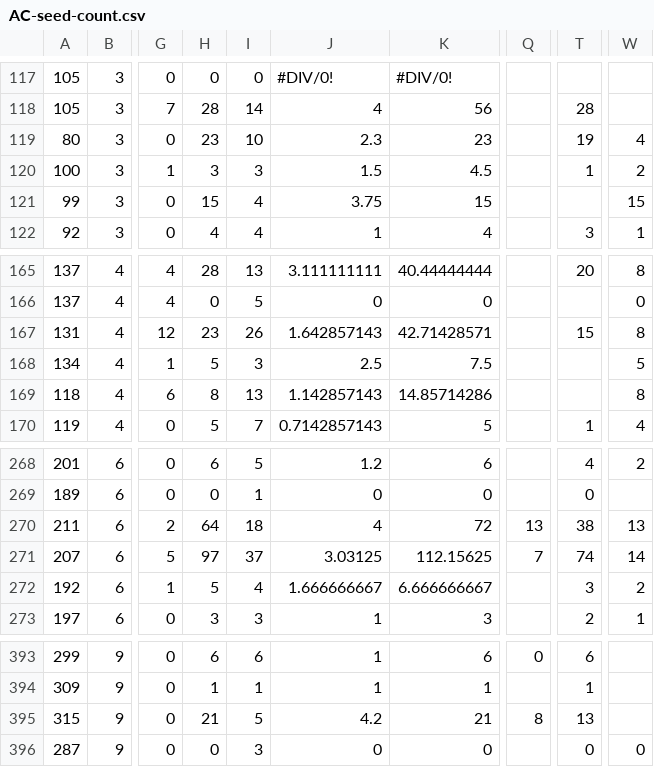
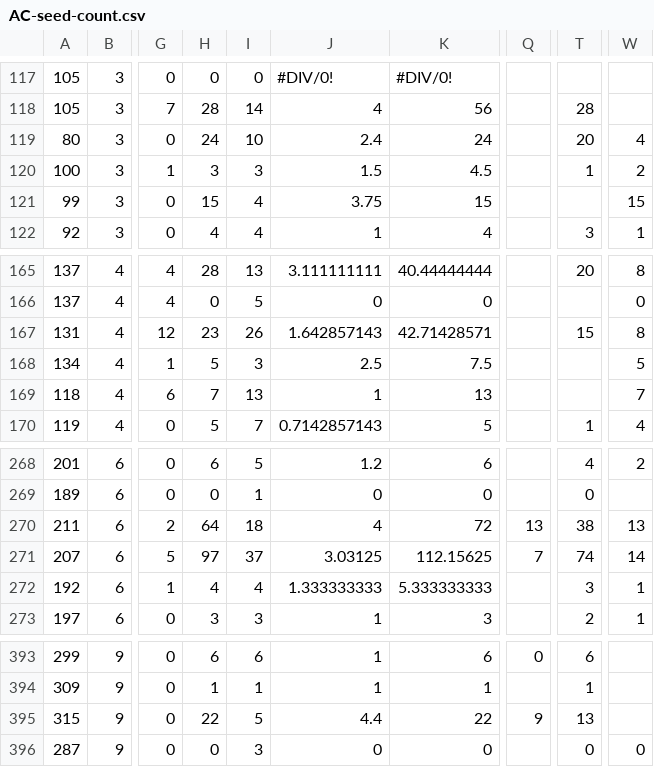
Before and after one commit to devgamble/nemo_field, a CSV file: data_sheets/fruit_seed_counts_final/AC-seed-count.csv, drawn as a sheet; only a part is shown, gaps mark what is left out; the diff names each change by its address in the sheet, - before the commit and + after, or states it on an @@ line.

```diff
--- a/data_sheets/fruit_seed_counts_final/AC-seed-count.csv
+++ b/data_sheets/fruit_seed_counts_final/AC-seed-count.csv
-H119: 23
+H119: 24
-J119: 2.3
+J119: 2.4
-K119: 23
+K119: 24
-T119: 19
+T119: 20
-H169: 8
+H169: 7
-J169: 1.142857143
+J169: 1
-K169: 14.85714286
+K169: 13
-W169: 8
+W169: 7
-H272: 5
+H272: 4
-J272: 1.666666667
+J272: 1.333333333
-K272: 6.666666667
+K272: 5.333333333
-W272: 2
+W272: 1
-H395: 21
+H395: 22
-J395: 4.2
+J395: 4.4
-K395: 21
+K395: 22
-Q395: 8
+Q395: 9
```
Also changed, not shown: data_sheets/compiled_sheets/fitness_summary_AC1.csv, data_sheets/compiled_sheets/fitness_summary_BB1.csv, 45 other files.
